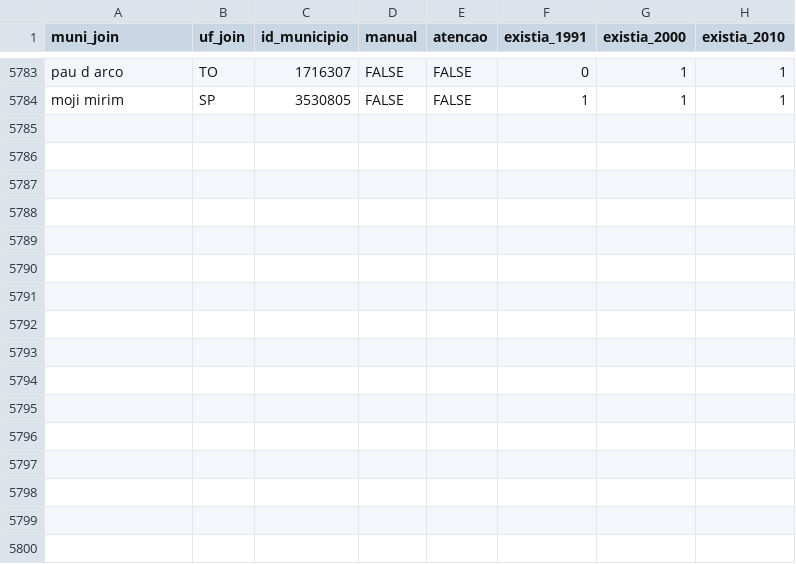
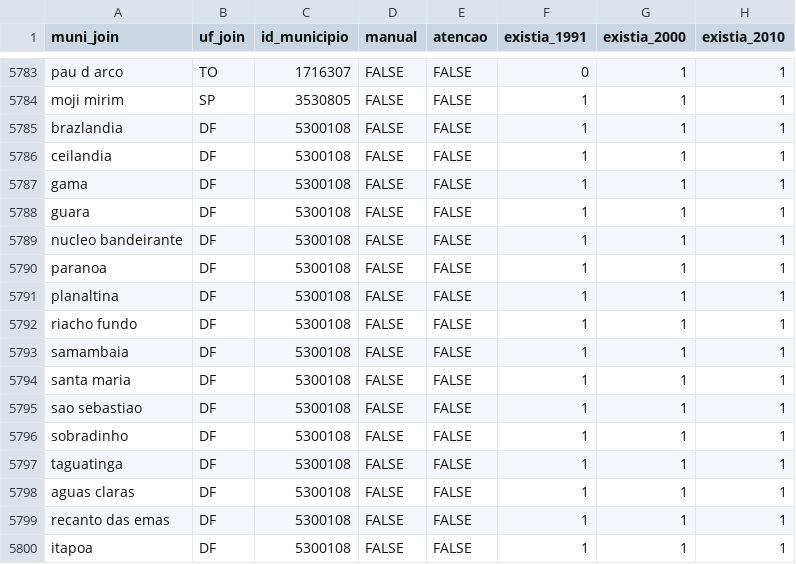
Before and after one commit to curso-r/munifacil, a CSV file: inst/depara_muni_codigo.csv, drawn as a sheet; only a part is shown, gaps mark what is left out; the diff names each change by its address in the sheet, - before the commit and + after, or states it on an @@ line.

Commit message:
adiciona distritos de brasilia

```diff
--- a/inst/depara_muni_codigo.csv
+++ b/inst/depara_muni_codigo.csv
+row 5785: brazlandia | DF | 5300108 | FALSE | FALSE | 1 | 1 | 1
+row 5786: ceilandia | DF | 5300108 | FALSE | FALSE | 1 | 1 | 1
+row 5787: gama | DF | 5300108 | FALSE | FALSE | 1 | 1 | 1
+row 5788: guara | DF | 5300108 | FALSE | FALSE | 1 | 1 | 1
+row 5789: nucleo bandeirante | DF | 5300108 | FALSE | FALSE | 1 | 1 | 1
+row 5790: paranoa | DF | 5300108 | FALSE | FALSE | 1 | 1 | 1
+row 5791: planaltina | DF | 5300108 | FALSE | FALSE | 1 | 1 | 1
+row 5792: riacho fundo | DF | 5300108 | FALSE | FALSE | 1 | 1 | 1
+row 5793: samambaia | DF | 5300108 | FALSE | FALSE | 1 | 1 | 1
+row 5794: santa maria | DF | 5300108 | FALSE | FALSE | 1 | 1 | 1
+row 5795: sao sebastiao | DF | 5300108 | FALSE | FALSE | 1 | 1 | 1
+row 5796: sobradinho | DF | 5300108 | FALSE | FALSE | 1 | 1 | 1
+row 5797: taguatinga | DF | 5300108 | FALSE | FALSE | 1 | 1 | 1
+row 5798: aguas claras | DF | 5300108 | FALSE | FALSE | 1 | 1 | 1
+row 5799: recanto das emas | DF | 5300108 | FALSE | FALSE | 1 | 1 | 1
+row 5800: itapoa | DF | 5300108 | FALSE | FALSE | 1 | 1 | 1
```
